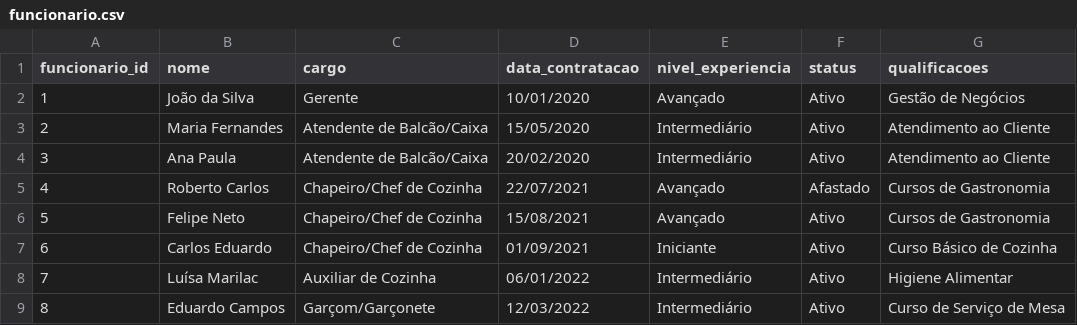
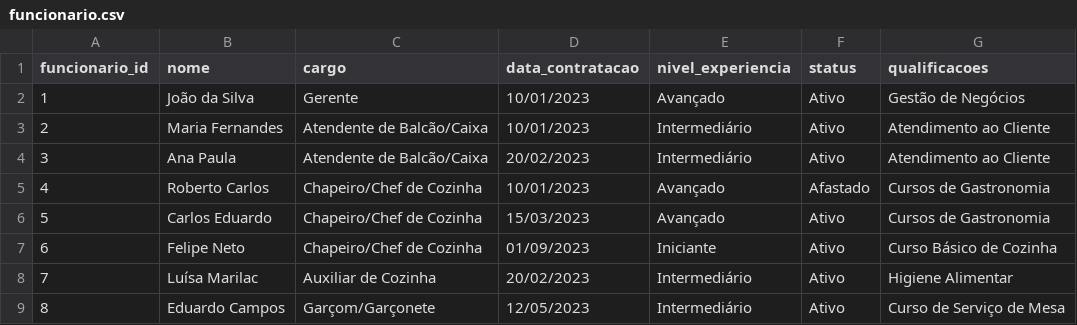
Before and after one commit to RTeixe0/DW-lanchonete, a CSV file: funcionario.csv, drawn as a sheet.

```diff
--- a/funcionario.csv
+++ b/funcionario.csv
@@ -1,9 +1,9 @@
 funcionario_id;nome;cargo;data_contratacao;nivel_experiencia;status;qualificacoes
-1;João da Silva;Gerente;10/01/2020;Avançado;Ativo;Gestão de Negócios
-2;Maria Fernandes;Atendente de Balcão/Caixa;15/05/2020;Intermediário;Ativo;Atendimento ao Cliente
-3;Ana Paula;Atendente de Balcão/Caixa;20/02/2020;Intermediário;Ativo;Atendimento ao Cliente
-4;Roberto Carlos;Chapeiro/Chef de Cozinha;22/07/2021;Avançado;Afastado;Cursos de Gastronomia
-5;Felipe Neto;Chapeiro/Chef de Cozinha;15/08/2021;Avançado;Ativo;Cursos de Gastronomia
-6;Carlos Eduardo;Chapeiro/Chef de Cozinha;01/09/2021;Iniciante;Ativo;Curso Básico de Cozinha
-7;Luísa Marilac;Auxiliar de Cozinha;06/01/2022;Intermediário;Ativo;Higiene Alimentar
-8;Eduardo Campos;Garçom/Garçonete;12/03/2022;Intermediário;Ativo;Curso de Serviço de Mesa
+1;João da Silva;Gerente;10/01/2023;Avançado;Ativo;Gestão de Negócios
+2;Maria Fernandes;Atendente de Balcão/Caixa;10/01/2023;Intermediário;Ativo;Atendimento ao Cliente
+3;Ana Paula;Atendente de Balcão/Caixa;20/02/2023;Intermediário;Ativo;Atendimento ao Cliente
+4;Roberto Carlos;Chapeiro/Chef de Cozinha;10/01/2023;Avançado;Afastado;Cursos de Gastronomia
+5;Carlos Eduardo;Chapeiro/Chef de Cozinha;15/03/2023;Avançado;Ativo;Cursos de Gastronomia
+6;Felipe Neto;Chapeiro/Chef de Cozinha;01/09/2023;Iniciante;Ativo;Curso Básico de Cozinha
+7;Luísa Marilac;Auxiliar de Cozinha;20/02/2023;Intermediário;Ativo;Higiene Alimentar
+8;Eduardo Campos;Garçom/Garçonete;12/05/2023;Intermediário;Ativo;Curso de Serviço de Mesa
```
Also changed, not shown: produto.csv, 3 other files.
